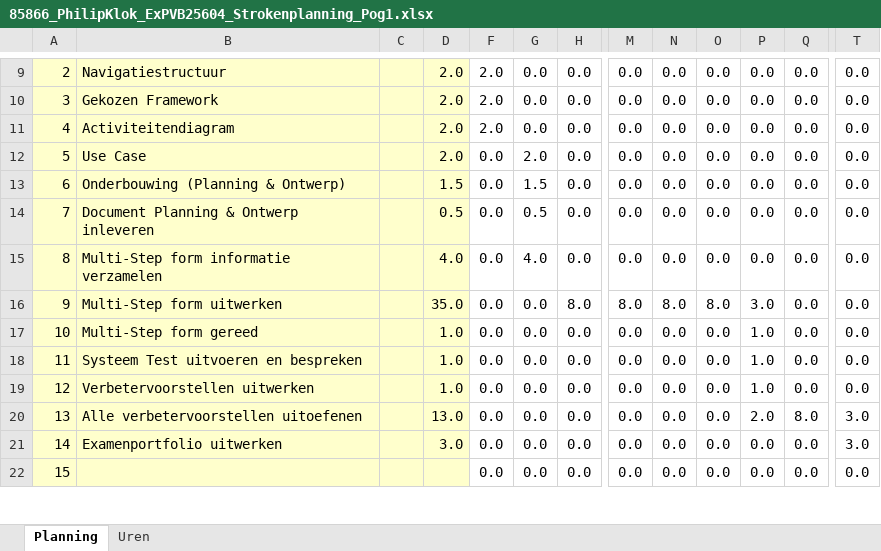
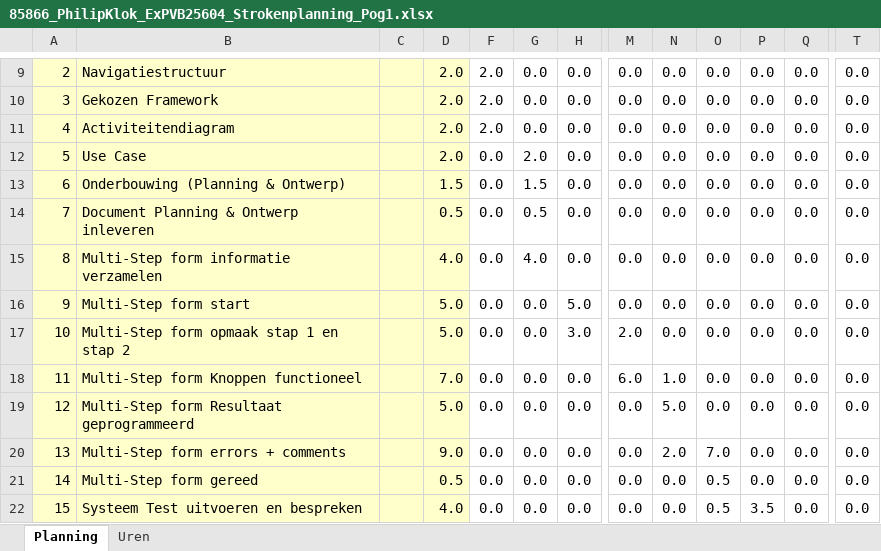
Before and after one commit to PhilipKlok/Examen_E-Expansion, an Excel workbook: Uitvoering Documenten/85866_PhilipKlok_ExPVB25604_Strokenplanning_Pog1.xlsx, sheet Planning, drawn as a sheet; only a part is shown, gaps mark what is left out; values as stored, in another font and other column widths than the file's, no borders; conditional formats not drawn; the diff covers the shown part only; the diff names each change by its address in the sheet, - before the commit and + after, or states it on an @@ line.

```diff
--- a/Uitvoering Documenten/85866_PhilipKlok_ExPVB25604_Strokenplanning_Pog1.xlsx (sheet Planning)
+++ b/Uitvoering Documenten/85866_PhilipKlok_ExPVB25604_Strokenplanning_Pog1.xlsx (sheet Planning)
-B16: Multi-Step form uitwerken
+B16: Multi-Step form start
-D16: 35.0
+D16: 5.0
-H16: 8.0
+H16: 5.0
-M16: 8.0
+M16: 0.0
-N16: 8.0
+N16: 0.0
-O16: 8.0
+O16: 0.0
-P16: 3.0
+P16: 0.0
-B17: Multi-Step form gereed
+B17: Multi-Step form opmaak stap 1 en stap 2
-D17: 1.0
+D17: 5.0
-H17: 0.0
+H17: 3.0
-M17: 0.0
+M17: 2.0
-P17:P19: 1.0
+P17:P19: 0.0
-B18: Systeem Test uitvoeren en bespreken
+B18: Multi-Step form Knoppen functioneel
-D18: 1.0
+D18: 7.0
-M18: 0.0
+M18: 6.0
-N18: 0.0
+N18: 1.0
-B19: Verbetervoorstellen uitwerken
+B19: Multi-Step form Resultaat geprogrammeerd
-D19: 1.0
+D19: 5.0
-N19: 0.0
+N19: 5.0
-B20: Alle verbetervoorstellen uitoefenen
+B20: Multi-Step form errors + comments
-D20: 13.0
+D20: 9.0
-N20: 0.0
+N20: 2.0
-O20: 0.0
+O20: 7.0
-P20: 2.0
+P20: 0.0
-Q20: 8.0
+Q20: 0.0
-T20:T21: 3.0
+T20:T21: 0.0
-B21: Examenportfolio uitwerken
+B21: Multi-Step form gereed
-D21: 3.0
+D21: 0.5
-O21:O22: 0.0
+O21:O22: 0.5
-B22: (empty)
+B22: Systeem Test uitvoeren en bespreken
-D22: (empty)
+D22: 4.0
-P22: 0.0
+P22: 3.5
```
Also changed, not shown: 11 edited cells elsewhere in this sheet, Uitvoering Documenten/85866_PhilipKlok_ExPVB25604_SysteemTest_Pog1.xlsx, 10 other files.
